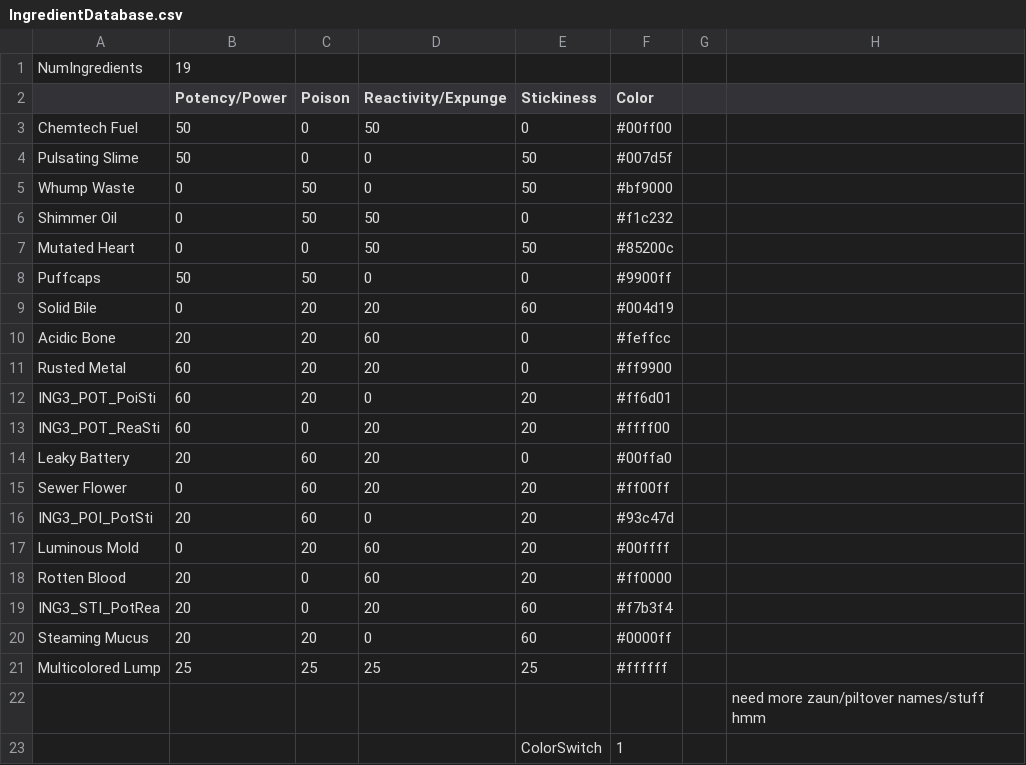
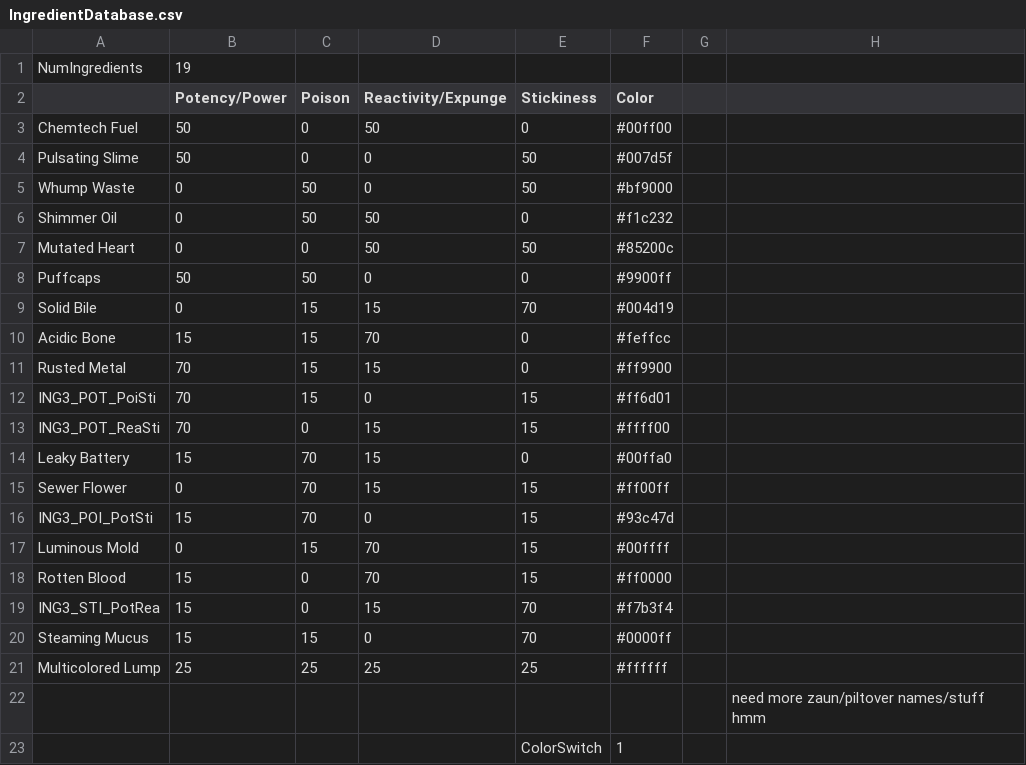
Before and after one commit to ZauniteKoopa/ProjectTwitchV3, a CSV file: Assets/Resources/DesignerCSVs/IngredientDatabase.csv, drawn as a sheet.

```diff
--- a/Assets/Resources/DesignerCSVs/IngredientDatabase.csv
+++ b/Assets/Resources/DesignerCSVs/IngredientDatabase.csv
@@ -8,14 +8,14 @@ Mutated Heart,0,0,50,50,#85200c,,
 Puffcaps,50,50,0,0,#9900ff,,
-Solid Bile,0,20,20,60,#004d19,,
-Acidic Bone,20,20,60,0,#feffcc,,
-Rusted Metal,60,20,20,0,#ff9900,,
-ING3_POT_PoiSti,60,20,0,20,#ff6d01, ,
-ING3_POT_ReaSti,60,0,20,20,#ffff00,,
-Leaky Battery,20,60,20,0,#00ffa0,,
-Sewer Flower,0,60,20,20,#ff00ff,,
-ING3_POI_PotSti,20,60,0,20,#93c47d,,
-Luminous Mold,0,20,60,20,#00ffff,,
-Rotten Blood,20,0,60,20,#ff0000,,
-ING3_STI_PotRea,20,0,20,60,#f7b3f4,,
-Steaming Mucus,20,20,0,60,#0000ff,,
+Solid Bile,0,15,15,70,#004d19,,
+Acidic Bone,15,15,70,0,#feffcc,,
+Rusted Metal,70,15,15,0,#ff9900,,
+ING3_POT_PoiSti,70,15,0,15,#ff6d01, ,
+ING3_POT_ReaSti,70,0,15,15,#ffff00,,
+Leaky Battery,15,70,15,0,#00ffa0,,
+Sewer Flower,0,70,15,15,#ff00ff,,
+ING3_POI_PotSti,15,70,0,15,#93c47d,,
+Luminous Mold,0,15,70,15,#00ffff,,
+Rotten Blood,15,0,70,15,#ff0000,,
+ING3_STI_PotRea,15,0,15,70,#f7b3f4,,
+Steaming Mucus,15,15,0,70,#0000ff,,
 Multicolored Lump,25,25,25,25,#ffffff,,
```
Also changed, not shown: Assets/Resources/DesignerCSVs/BasePoisonVialData.csv, 4 other files.
